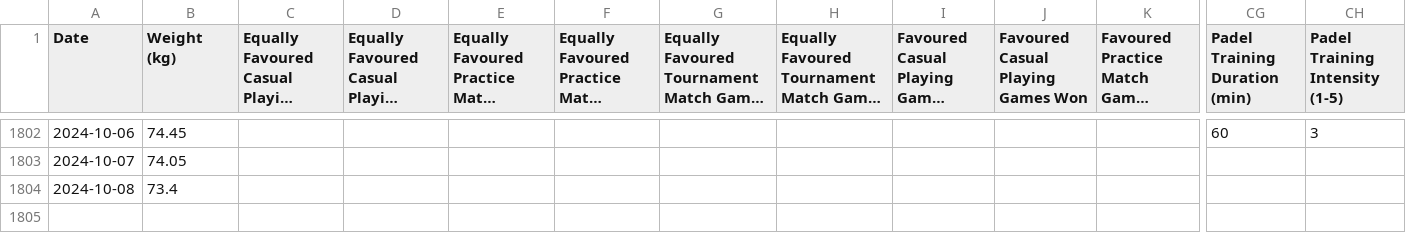
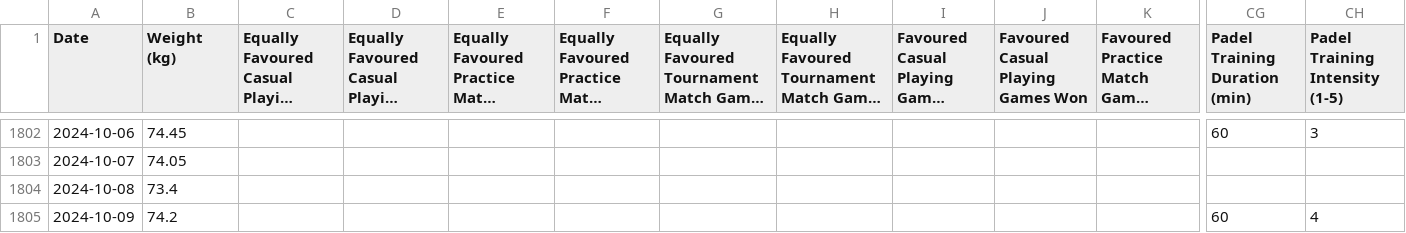
Before and after one commit to emarock/my-squash-data, a CSV file: data.csv, drawn as a sheet; only a part is shown, gaps mark what is left out; long unchanged cells end in …; rows hold the shown columns only; the diff names each change by its address in the sheet, - before the commit and + after, or states it on an @@ line.

Commit message:
Committing spreadsheet content on 10/10/2024

```diff
--- a/data.csv
+++ b/data.csv
+row 1805: 2024-10-09 | 74.2 |  |  |  |  |  |  |  |  |  | 60 | 4
```
